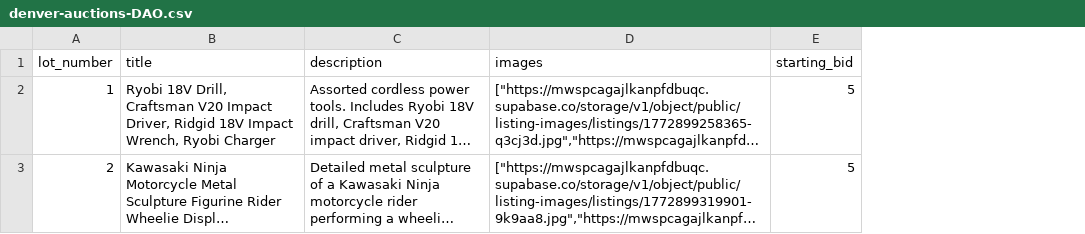
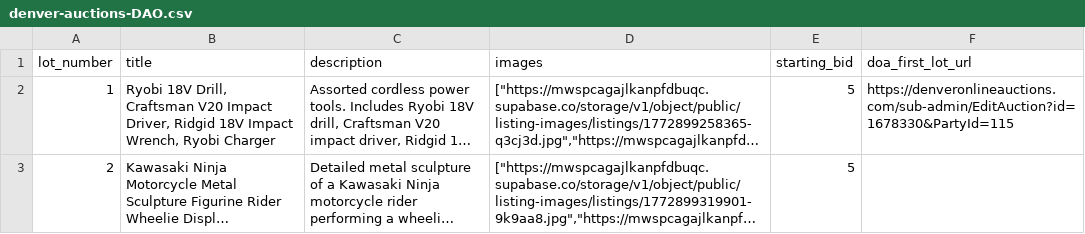
Before and after one commit to davidbillera-lab/vendor-zen-tool, a CSV file: doa-listing-agent/denver-auctions-DAO.csv, drawn as a sheet; long unchanged cells end in …; the diff names each change by its address in the sheet, - before the commit and + after, or states it on an @@ line.

```diff
--- a/doa-listing-agent/denver-auctions-DAO.csv
+++ b/doa-listing-agent/denver-auctions-DAO.csv
+column F (doa_first_lot_url), row 2: https://denveronlineauctions.com/sub-admin/EditAuction?id=1678330&PartyId=115
```
